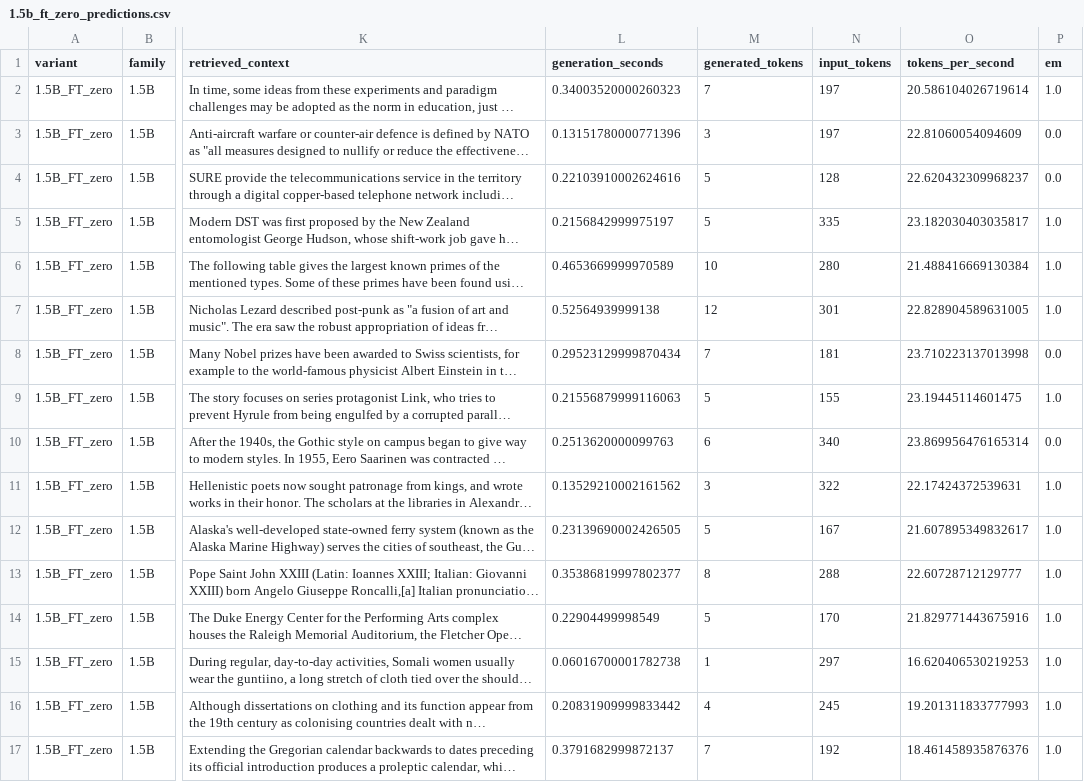
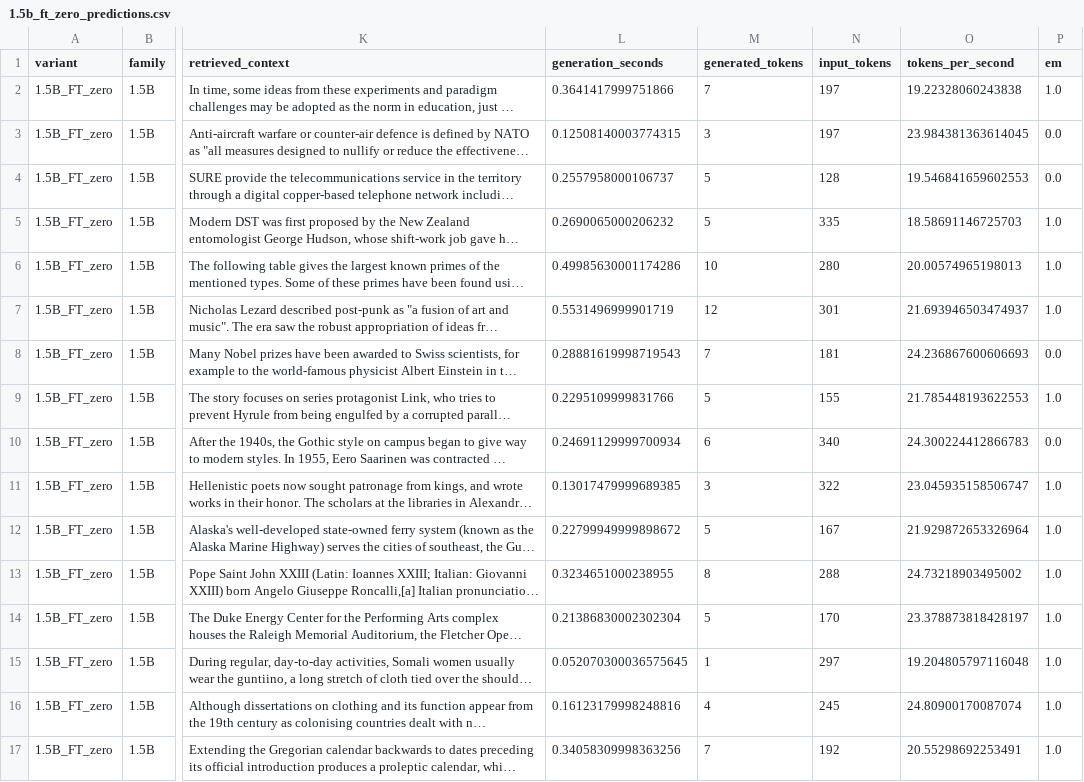
Before and after one commit to Chechu13/Practica_PLN_II, a CSV file: results/rag_prompt_comparison_6models/1.5b_ft_zero_predictions.csv, drawn as a sheet; only a part is shown, gaps mark what is left out; long unchanged cells end in …; the diff covers the shown part only; the diff names each change by its address in the sheet, - before the commit and + after, or states it on an @@ line.

```diff
--- a/results/rag_prompt_comparison_6models/1.5b_ft_zero_predictions.csv
+++ b/results/rag_prompt_comparison_6models/1.5b_ft_zero_predictions.csv
-L2 (generation_seconds): 0.34003520000260323
+L2 (generation_seconds): 0.3641417999751866
-O2 (tokens_per_second): 20.586104026719614
+O2 (tokens_per_second): 19.22328060243838
-L3 (generation_seconds): 0.13151780000771396
+L3 (generation_seconds): 0.12508140003774315
-O3 (tokens_per_second): 22.81060054094609
+O3 (tokens_per_second): 23.984381363614045
-L4 (generation_seconds): 0.22103910002624616
+L4 (generation_seconds): 0.2557958000106737
-O4 (tokens_per_second): 22.620432309968237
+O4 (tokens_per_second): 19.546841659602553
-L5 (generation_seconds): 0.2156842999975197
+L5 (generation_seconds): 0.2690065000206232
-O5 (tokens_per_second): 23.182030403035817
+O5 (tokens_per_second): 18.58691146725703
-L6 (generation_seconds): 0.4653669999970589
+L6 (generation_seconds): 0.49985630001174286
-O6 (tokens_per_second): 21.488416669130384
+O6 (tokens_per_second): 20.00574965198013
-L7 (generation_seconds): 0.52564939999138
+L7 (generation_seconds): 0.5531496999901719
-O7 (tokens_per_second): 22.828904589631005
+O7 (tokens_per_second): 21.693946503474937
-L8 (generation_seconds): 0.29523129999870434
+L8 (generation_seconds): 0.28881619998719543
-O8 (tokens_per_second): 23.710223137013998
+O8 (tokens_per_second): 24.236867600606693
-L9 (generation_seconds): 0.21556879999116063
+L9 (generation_seconds): 0.2295109999831766
-O9 (tokens_per_second): 23.19445114601475
+O9 (tokens_per_second): 21.785448193622553
-L10 (generation_seconds): 0.2513620000099763
+L10 (generation_seconds): 0.24691129999700934
-O10 (tokens_per_second): 23.869956476165314
+O10 (tokens_per_second): 24.300224412866783
-L11 (generation_seconds): 0.13529210002161562
+L11 (generation_seconds): 0.13017479999689385
-O11 (tokens_per_second): 22.17424372539631
+O11 (tokens_per_second): 23.045935158506747
-L12 (generation_seconds): 0.23139690002426505
+L12 (generation_seconds): 0.22799949999898672
-O12 (tokens_per_second): 21.607895349832617
+O12 (tokens_per_second): 21.929872653326964
-L13 (generation_seconds): 0.35386819997802377
+L13 (generation_seconds): 0.3234651000238955
-O13 (tokens_per_second): 22.60728712129777
+O13 (tokens_per_second): 24.73218903495002
-L14 (generation_seconds): 0.22904499998549
+L14 (generation_seconds): 0.21386830002302304
-O14 (tokens_per_second): 21.829771443675916
+O14 (tokens_per_second): 23.378873818428197
-L15 (generation_seconds): 0.06016700001782738
+L15 (generation_seconds): 0.052070300036575645
-O15 (tokens_per_second): 16.620406530219253
+O15 (tokens_per_second): 19.204805797116048
-L16 (generation_seconds): 0.20831909999833442
+L16 (generation_seconds): 0.16123179998248816
-O16 (tokens_per_second): 19.201311833777993
+O16 (tokens_per_second): 24.80900170087074
-L17 (generation_seconds): 0.3791682999872137
+L17 (generation_seconds): 0.34058309998363256
-O17 (tokens_per_second): 18.461458935876376
+O17 (tokens_per_second): 20.55298692253491
```
Also changed, not shown: 108 edited cells elsewhere in this file, results/rag_prompt_comparison_6models/1.5b_base_predictions.csv, results/rag_prompt_comparison_6models/1.5b_ft_few_predictions.csv, 10 other files.
